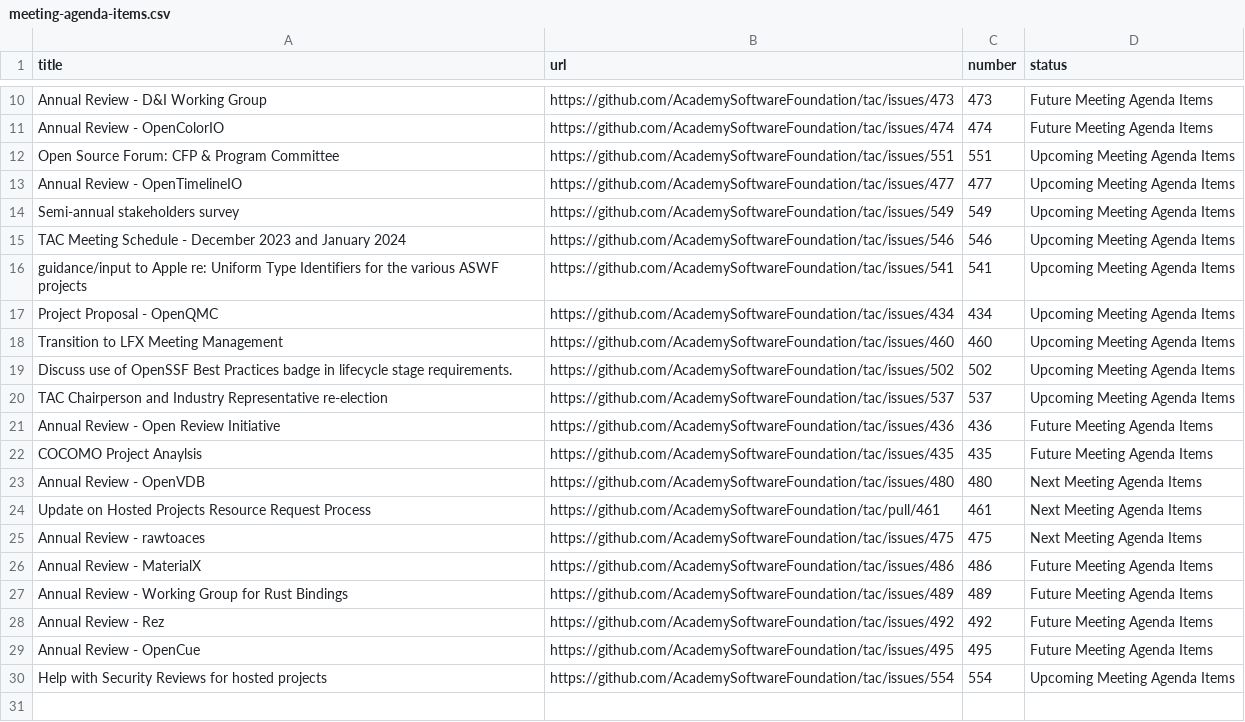
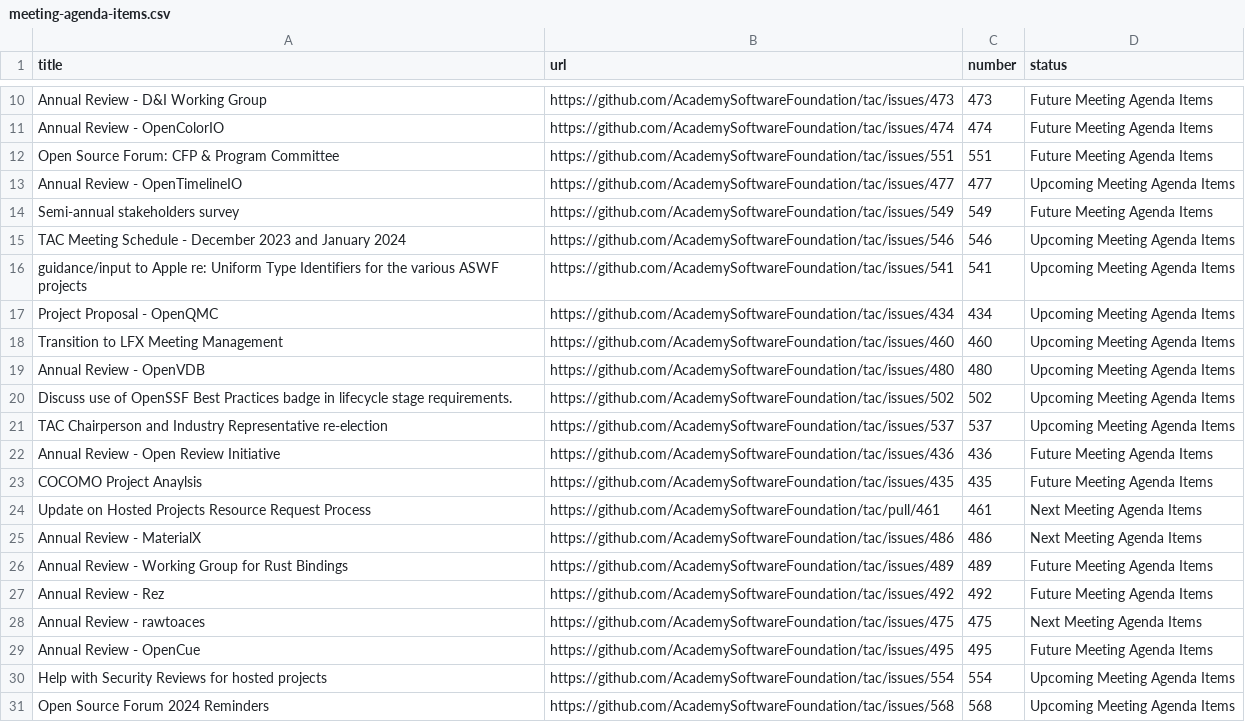
Before and after one commit to AcademySoftwareFoundation/tac, a CSV file: _data/meeting-agenda-items.csv, drawn as a sheet; only a part is shown, gaps mark what is left out.

Commit message:
Update Data Sources
Signed-off-by: GitHub <noreply@github.com>

```diff
--- a/_data/meeting-agenda-items.csv
+++ b/_data/meeting-agenda-items.csv
@@ -11,5 +11,5 @@ Annual Review - D&I Working Group,https://github.com/AcademySoftwareFoundation/t
 Annual Review - OpenColorIO,https://github.com/AcademySoftwareFoundation/tac/issues/474,474,Future Meeting Agenda Items
-Open Source Forum: CFP & Program Committee,https://github.com/AcademySoftwareFoundation/tac/issues/551,551,Upcoming Meeting Agenda Items
+Open Source Forum: CFP & Program Committee,https://github.com/AcademySoftwareFoundation/tac/issues/551,551,Future Meeting Agenda Items
 Annual Review - OpenTimelineIO,https://github.com/AcademySoftwareFoundation/tac/issues/477,477,Upcoming Meeting Agenda Items
-Semi-annual stakeholders survey,https://github.com/AcademySoftwareFoundation/tac/issues/549,549,Upcoming Meeting Agenda Items
+Semi-annual stakeholders survey,https://github.com/AcademySoftwareFoundation/tac/issues/549,549,Future Meeting Agenda Items
 TAC Meeting Schedule - December 2023 and January 2024,https://github.com/AcademySoftwareFoundation/tac/issues/546,546,Upcoming Meeting Agenda Items
@@ -18,2 +18,3 @@ Project Proposal - OpenQMC,https://github.com/AcademySoftwareFoundation/tac/issu
 Transition to LFX Meeting Management,https://github.com/AcademySoftwareFoundation/tac/issues/460,460,Upcoming Meeting Agenda Items
+Annual Review - OpenVDB,https://github.com/AcademySoftwareFoundation/tac/issues/480,480,Upcoming Meeting Agenda Items
 Discuss use of OpenSSF Best Practices badge in lifecycle stage requirements.,https://github.com/AcademySoftwareFoundation/tac/issues/502,502,Upcoming Meeting Agenda Items
@@ -22,9 +23,9 @@ Annual Review - Open Review Initiative,https://github.com/AcademySoftwareFoundat
 COCOMO Project Anaylsis,https://github.com/AcademySoftwareFoundation/tac/issues/435,435,Future Meeting Agenda Items
-Annual Review - OpenVDB,https://github.com/AcademySoftwareFoundation/tac/issues/480,480,Next Meeting Agenda Items
 Update on Hosted Projects Resource Request Process,https://github.com/AcademySoftwareFoundation/tac/pull/461,461,Next Meeting Agenda Items
-Annual Review - rawtoaces,https://github.com/AcademySoftwareFoundation/tac/issues/475,475,Next Meeting Agenda Items
-Annual Review - MaterialX,https://github.com/AcademySoftwareFoundation/tac/issues/486,486,Future Meeting Agenda Items
+Annual Review - MaterialX,https://github.com/AcademySoftwareFoundation/tac/issues/486,486,Next Meeting Agenda Items
 Annual Review - Working Group for Rust Bindings,https://github.com/AcademySoftwareFoundation/tac/issues/489,489,Future Meeting Agenda Items
 Annual Review - Rez,https://github.com/AcademySoftwareFoundation/tac/issues/492,492,Future Meeting Agenda Items
+Annual Review - rawtoaces,https://github.com/AcademySoftwareFoundation/tac/issues/475,475,Next Meeting Agenda Items
 Annual Review - OpenCue,https://github.com/AcademySoftwareFoundation/tac/issues/495,495,Future Meeting Agenda Items
 Help with Security Reviews for hosted projects,https://github.com/AcademySoftwareFoundation/tac/issues/554,554,Upcoming Meeting Agenda Items
+Open Source Forum 2024 Reminders,https://github.com/AcademySoftwareFoundation/tac/issues/568,568,Upcoming Meeting Agenda Items
```
